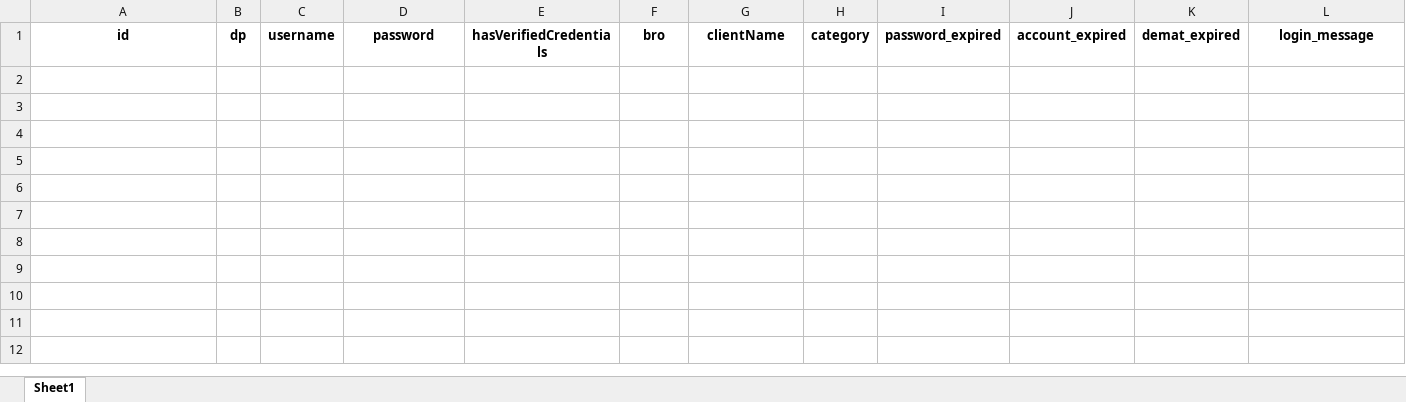
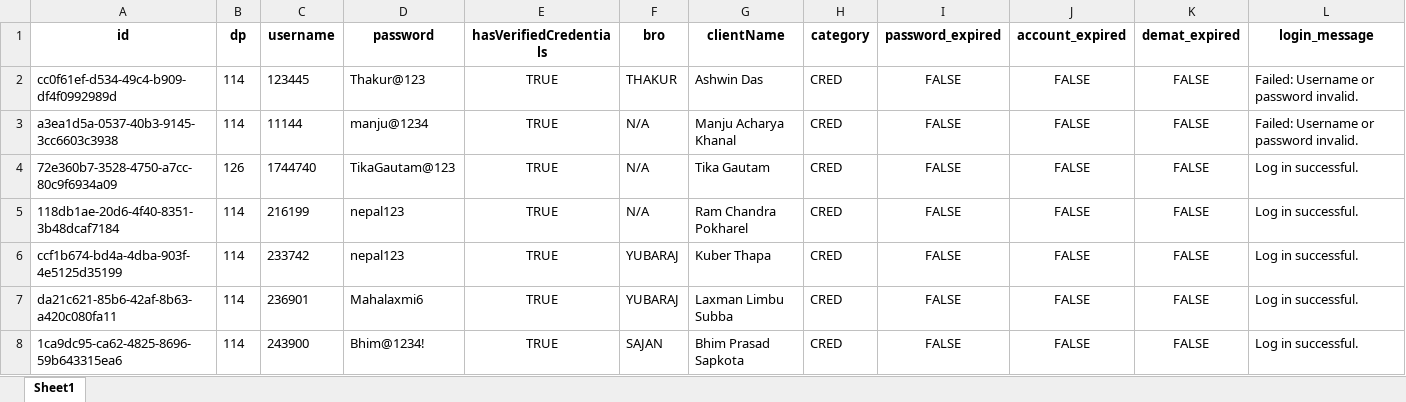
Before and after one commit to RoboPrabin/rms, an Excel workbook: data/input/client_data.xlsx, sheet Sheet1, drawn as a sheet; values as stored, in another font and other column widths than the file's, no borders; the diff names each change by its address in the sheet, - before the commit and + after, or states it on an @@ line.

```diff
--- a/data/input/client_data.xlsx (sheet Sheet1)
+++ b/data/input/client_data.xlsx (sheet Sheet1)
+row 2: cc0f61ef-d534-49c4-b909-df4f0992989d | 114 | 123445 | Thakur@123 | TRUE | THAKUR | Ashwin Das | CRED | FALSE | FALSE | FALSE | Failed: Username or password invalid.
+row 3: a3ea1d5a-0537-40b3-9145-3cc6603c3938 | 114 | 11144 | manju@1234 | TRUE | N/A | Manju Acharya Khanal | CRED | FALSE | FALSE | FALSE | Failed: Username or password invalid.
+row 4: 72e360b7-3528-4750-a7cc-80c9f6934a09 | 126 | 1744740 | TikaGautam@123 | TRUE | N/A | Tika Gautam | CRED | FALSE | FALSE | FALSE | Log in successful.
+row 5: 118db1ae-20d6-4f40-8351-3b48dcaf7184 | 114 | 216199 | nepal123 | TRUE | N/A | Ram Chandra Pokharel | CRED | FALSE | FALSE | FALSE | Log in successful.
+row 6: ccf1b674-bd4a-4dba-903f-4e5125d35199 | 114 | 233742 | nepal123 | TRUE | YUBARAJ | Kuber Thapa | CRED | FALSE | FALSE | FALSE | Log in successful.
+row 7: da21c621-85b6-42af-8b63-a420c080fa11 | 114 | 236901 | Mahalaxmi6 | TRUE | YUBARAJ | Laxman Limbu Subba | CRED | FALSE | FALSE | FALSE | Log in successful.
+row 8: 1ca9dc95-ca62-4825-8696-59b643315ea6 | 114 | 243900 | Bhim@1234! | TRUE | SAJAN | Bhim Prasad Sapkota | CRED | FALSE | FALSE | FALSE | Log in successful.
```
Also changed, not shown: data/output/holdings_FINAL.xlsx, 13 other files.
